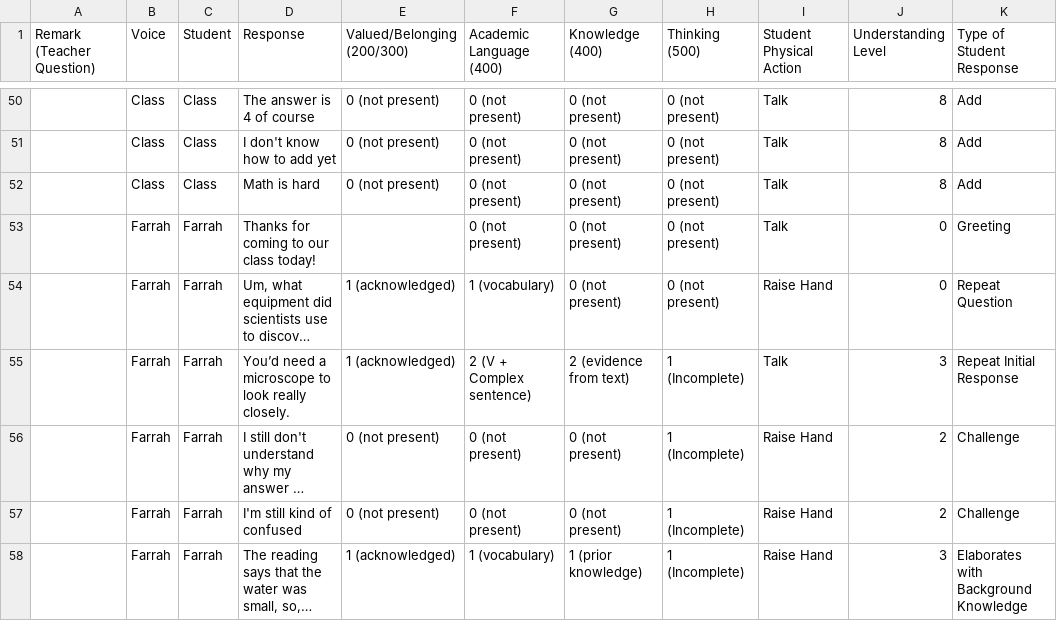
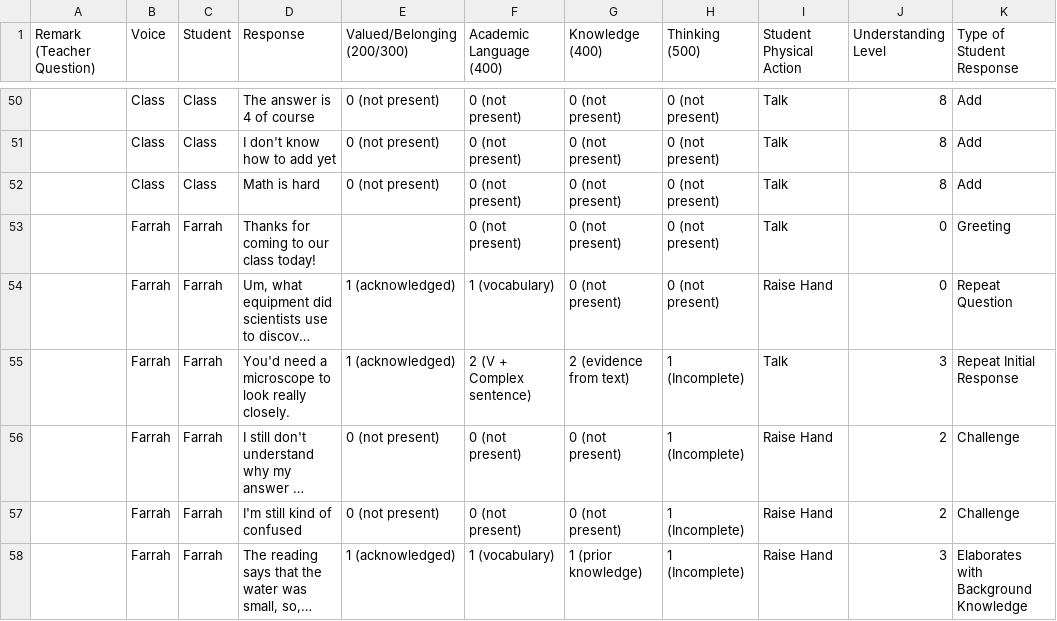
Before and after one commit to bferster/liza, a CSV file: data/responses-1.csv, drawn as a sheet; only a part is shown, gaps mark what is left out; long unchanged cells end in …; the diff names each change by its address in the sheet, - before the commit and + after, or states it on an @@ line.

```diff
--- a/data/responses-1.csv
+++ b/data/responses-1.csv
-D55 (Response): You’d need a…
+D55 (Response): You'd need a…
```
Also changed, not shown: 5 other files.
